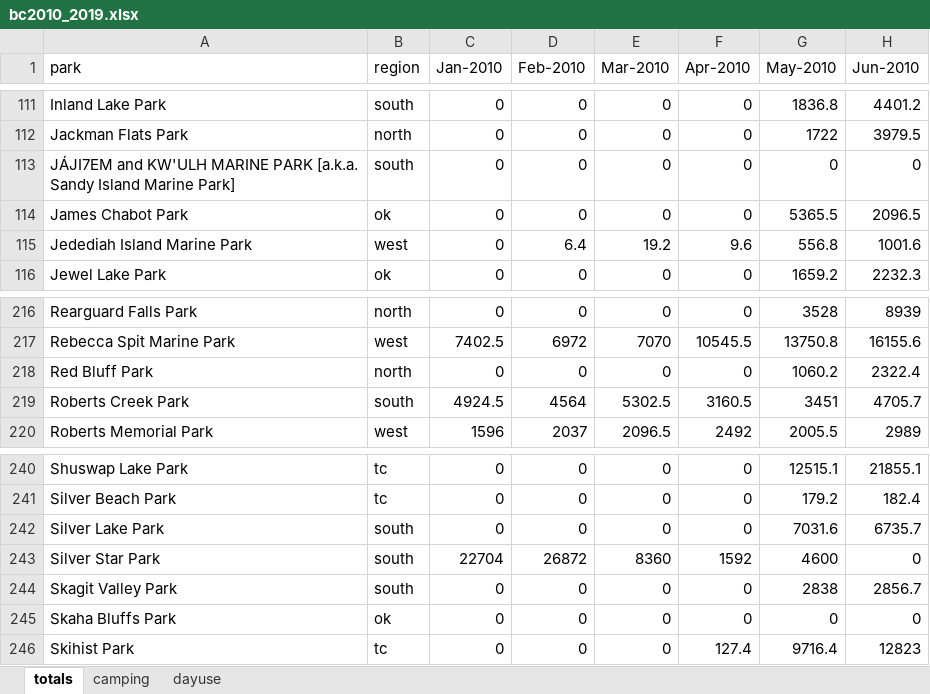
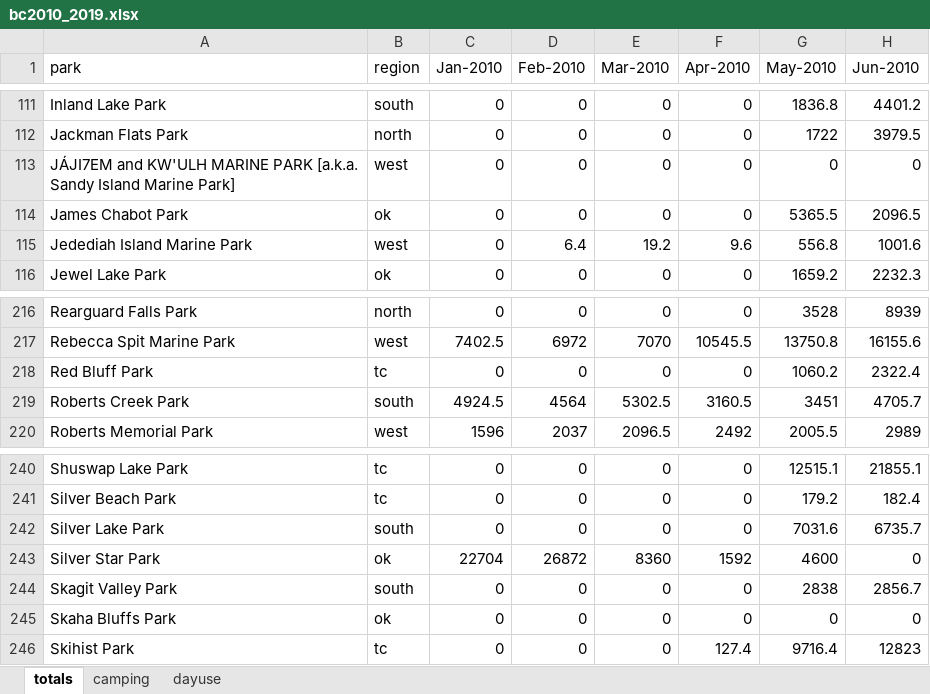
Before and after one commit to QuantitativeEcologyLab/BCParks_Attendance, an Excel workbook: Data/bcparks/bc2010_2019.xlsx, sheet totals, drawn as a sheet; only a part is shown, gaps mark what is left out; values as stored, in another font and other column widths than the file's, no borders; the diff names each change by its address in the sheet, - before the commit and + after, or states it on an @@ line.

Commit message:
fixed mislabelled regions for 3 parks

```diff
--- a/Data/bcparks/bc2010_2019.xlsx (sheet totals)
+++ b/Data/bcparks/bc2010_2019.xlsx (sheet totals)
-B113 (region): south
+B113 (region): west
-B218 (region): north
+B218 (region): tc
-B243 (region): south
+B243 (region): ok
```
Also changed, not shown: 5 other files.
